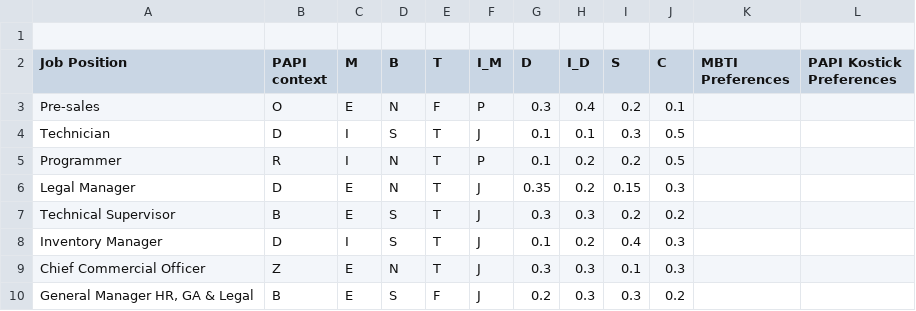
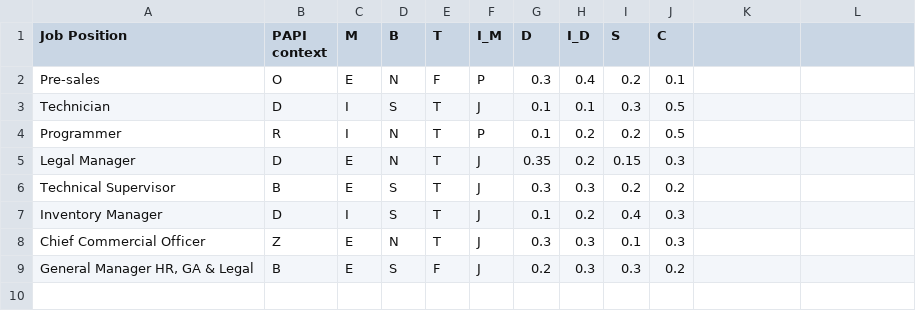
Before and after one commit to reyhanamando35/MCDM, a CSV file: job_positions.csv, drawn as a sheet; removed rows and columns are numbered as before the commit, all else as after; the diff names each change by its address in the sheet, - before the commit and + after, or states it on an @@ line.

```diff
--- a/job_positions.csv
+++ b/job_positions.csv
-row 1: (empty)
-K1: MBTI Preferences
+K1: (empty)
-L1: PAPI Kostick Preferences
+L1: (empty)
```
Also changed, not shown: 3 other files.
